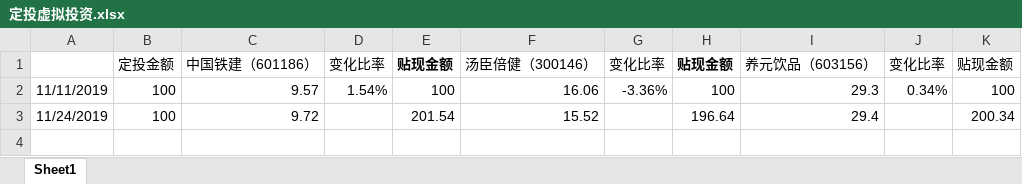
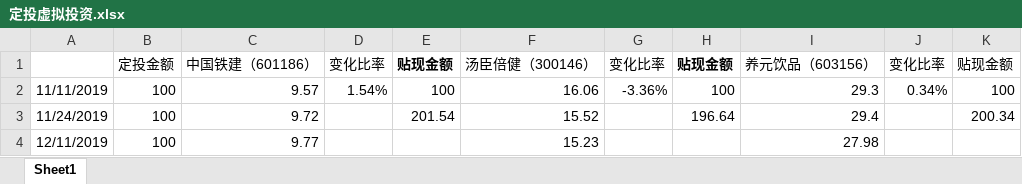
Before and after one commit to MKWqq/library, an Excel workbook: invest/定投虚拟投资.xlsx, sheet Sheet1, drawn as a sheet; values as stored, in another font and other column widths than the file's, no borders; the diff names each change by its address in the sheet, - before the commit and + after, or states it on an @@ line.

Commit message:
update

```diff
--- a/invest/定投虚拟投资.xlsx (sheet Sheet1)
+++ b/invest/定投虚拟投资.xlsx (sheet Sheet1)
+row 4: 12/11/2019 | 100 | 9.77 |  |  | 15.23 |  |  | 27.98
```
